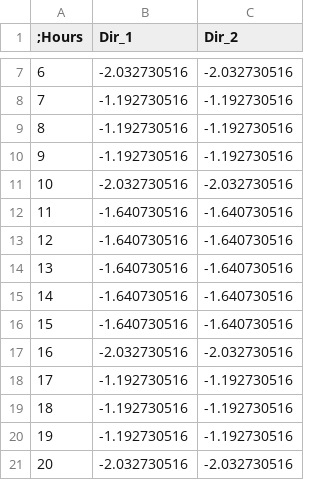
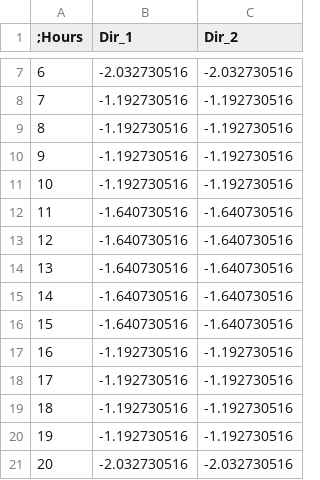
Before and after one commit to 4Step/VETERANS_PDnE, a CSV file: Input/parameters/Hourly_Parameters_VETSv4.csv, drawn as a sheet; only a part is shown, gaps mark what is left out.

Commit message:
Update Hourly Parameters to reflect peak hours for Tampa Bay

```diff
--- a/Input/parameters/Hourly_Parameters_VETSv4.csv
+++ b/Input/parameters/Hourly_Parameters_VETSv4.csv
@@ -10,3 +10,3 @@
 9,-1.192730516,-1.192730516
-10,-2.032730516,-2.032730516
+10,-1.192730516,-1.192730516
 11,-1.640730516,-1.640730516
@@ -16,3 +16,3 @@
 15,-1.640730516,-1.640730516
-16,-2.032730516,-2.032730516
+16,-1.192730516,-1.192730516
 17,-1.192730516,-1.192730516
```
